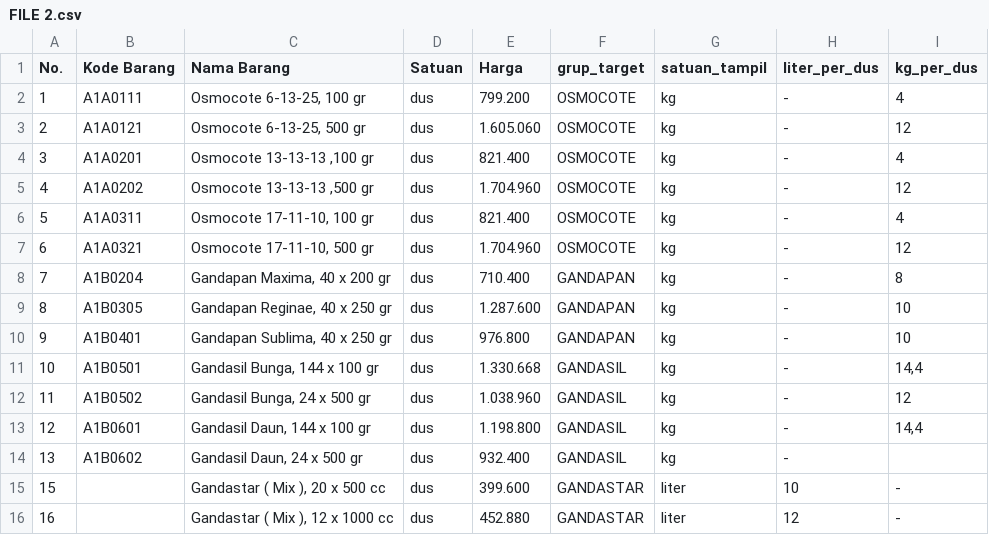
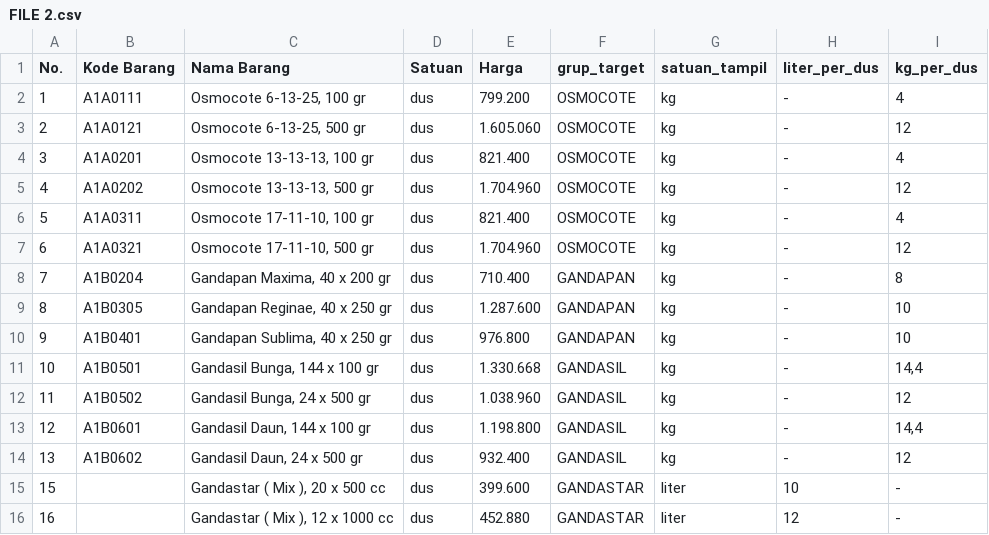
Before and after one commit to dhanadewo-boop/Admin-RekapPRO, a CSV file: data/FILE 2.csv, drawn as a sheet; only a part is shown.

```diff
--- a/data/FILE 2.csv
+++ b/data/FILE 2.csv
@@ -3,4 +3,4 @@
 2;A1A0121;Osmocote 6-13-25, 500 gr;dus;1.605.060;OSMOCOTE;kg;-;12
-3;A1A0201;Osmocote 13-13-13 ,100 gr;dus;821.400;OSMOCOTE;kg;-;4
-4;A1A0202;Osmocote 13-13-13 ,500 gr;dus;1.704.960;OSMOCOTE;kg;-;12
+3;A1A0201;Osmocote 13-13-13, 100 gr;dus;821.400;OSMOCOTE;kg;-;4
+4;A1A0202;Osmocote 13-13-13, 500 gr;dus;1.704.960;OSMOCOTE;kg;-;12
 5;A1A0311;Osmocote 17-11-10, 100 gr;dus;821.400;OSMOCOTE;kg;-;4
@@ -13,3 +13,3 @@
 12;A1B0601;Gandasil Daun, 144 x 100 gr;dus;1.198.800;GANDASIL;kg;-;14,4
-13;A1B0602;Gandasil Daun, 24 x 500 gr;dus;932.400;GANDASIL;kg;-;
+13;A1B0602;Gandasil Daun, 24 x 500 gr;dus;932.400;GANDASIL;kg;-;12
 15;;Gandastar ( Mix ), 20 x 500 cc;dus;399.600;GANDASTAR;liter;10;-
```
Also changed, not shown: 5 other files.
